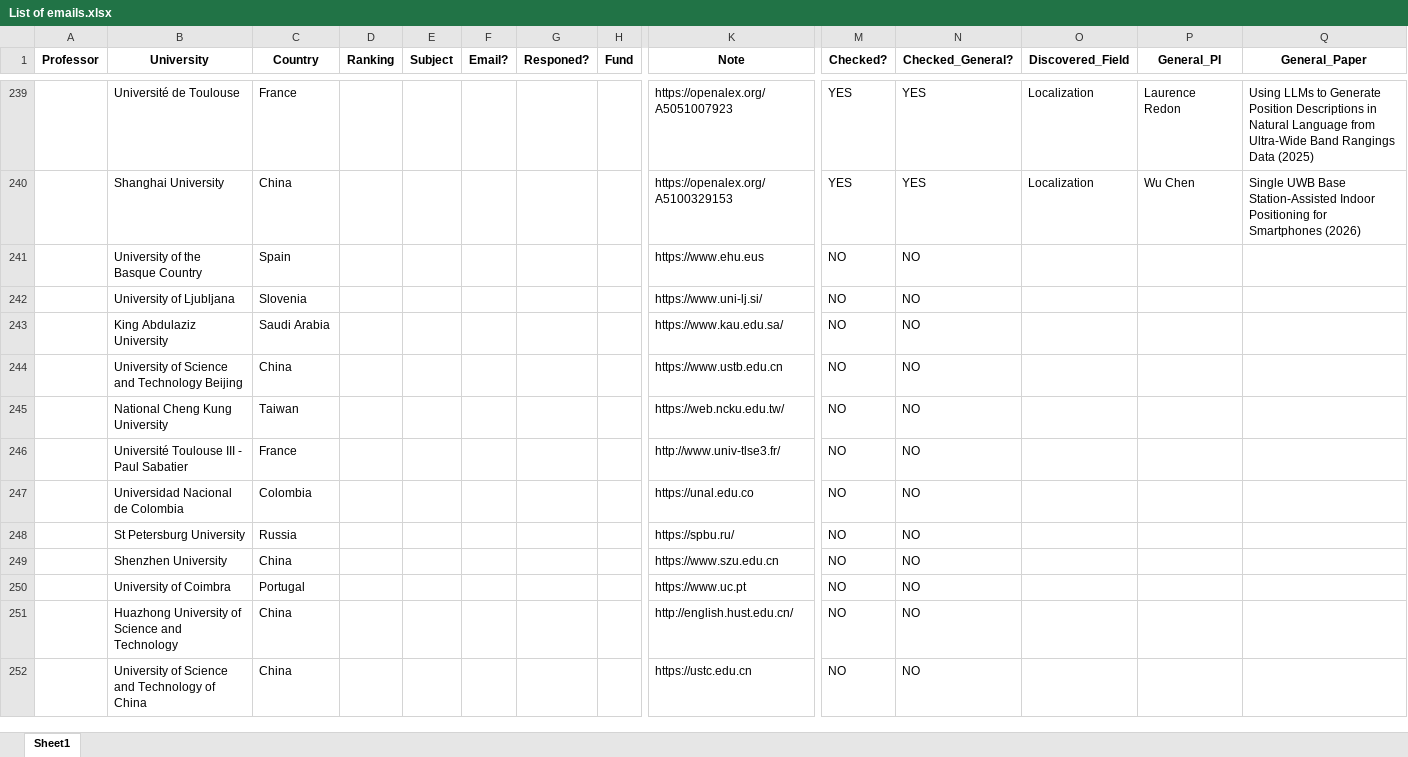
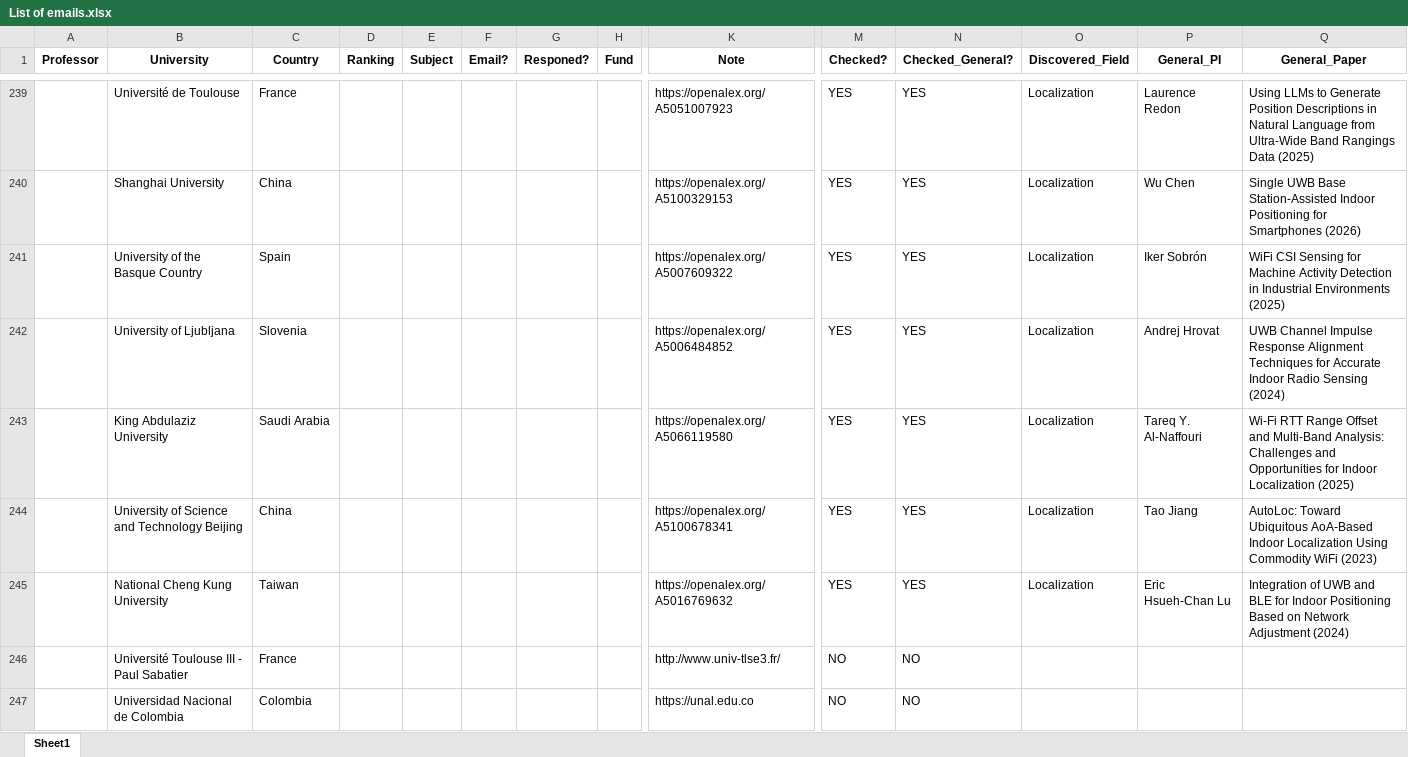
Before and after one commit to IamMosiow/phd-lead-finder, an Excel workbook: List of emails.xlsx, sheet Sheet1, drawn as a sheet; only a part is shown, gaps mark what is left out; the shorter side is filled out with more unchanged rows; values as stored, in another font and other column widths than the file's, no borders; removed rows and columns are numbered as before the commit, all else as after; rows hold the shown columns only; the diff names each change by its address in the sheet, - before the commit and + after, or states it on an @@ line.

```diff
--- a/List of emails.xlsx (sheet Sheet1)
+++ b/List of emails.xlsx (sheet Sheet1)
-row 241:  | University of the Basque Country | Spain |  |  |  |  |  | https://www.ehu.eus | NO | NO
-row 242:  | University of Ljubljana | Slovenia |  |  |  |  |  | https://www.uni-lj.si/ | NO | NO
-row 243:  | King Abdulaziz University | Saudi Arabia |  |  |  |  |  | https://www.kau.edu.sa/ | NO | NO
-row 244:  | University of Science and Technology Beijing | China |  |  |  |  |  | https://www.ustb.edu.cn | NO | NO
-row 245:  | National Cheng Kung University | Taiwan |  |  |  |  |  | https://web.ncku.edu.tw/ | NO | NO
+row 241:  | University of the Basque Country | Spain |  |  |  |  |  | https://openalex.org/A5007609322 | YES | YES | Localization | Iker Sobrón | WiFi CSI Sensing for Machine Activity Detection in Industrial Environments (2025)
+row 242:  | University of Ljubljana | Slovenia |  |  |  |  |  | https://openalex.org/A5006484852 | YES | YES | Localization | Andrej Hrovat | UWB Channel Impulse Response Alignment Techniques for Accurate Indoor Radio Sensing (2024)
+row 243:  | King Abdulaziz University | Saudi Arabia |  |  |  |  |  | https://openalex.org/A5066119580 | YES | YES | Localization | Tareq Y. Al-Naffouri | Wi-Fi RTT Range Offset and Multi-Band Analysis: Challenges and Opportunities for Indoor Localization (2025)
+row 244:  | University of Science and Technology Beijing | China |  |  |  |  |  | https://openalex.org/A5100678341 | YES | YES | Localization | Tao Jiang | AutoLoc: Toward Ubiquitous AoA-Based Indoor Localization Using Commodity WiFi (2023)
+row 245:  | National Cheng Kung University | Taiwan |  |  |  |  |  | https://openalex.org/A5016769632 | YES | YES | Localization | Eric Hsueh-Chan Lu | Integration of UWB and BLE for Indoor Positioning Based on Network Adjustment (2024)
```
Also changed, not shown: 1 other file.
